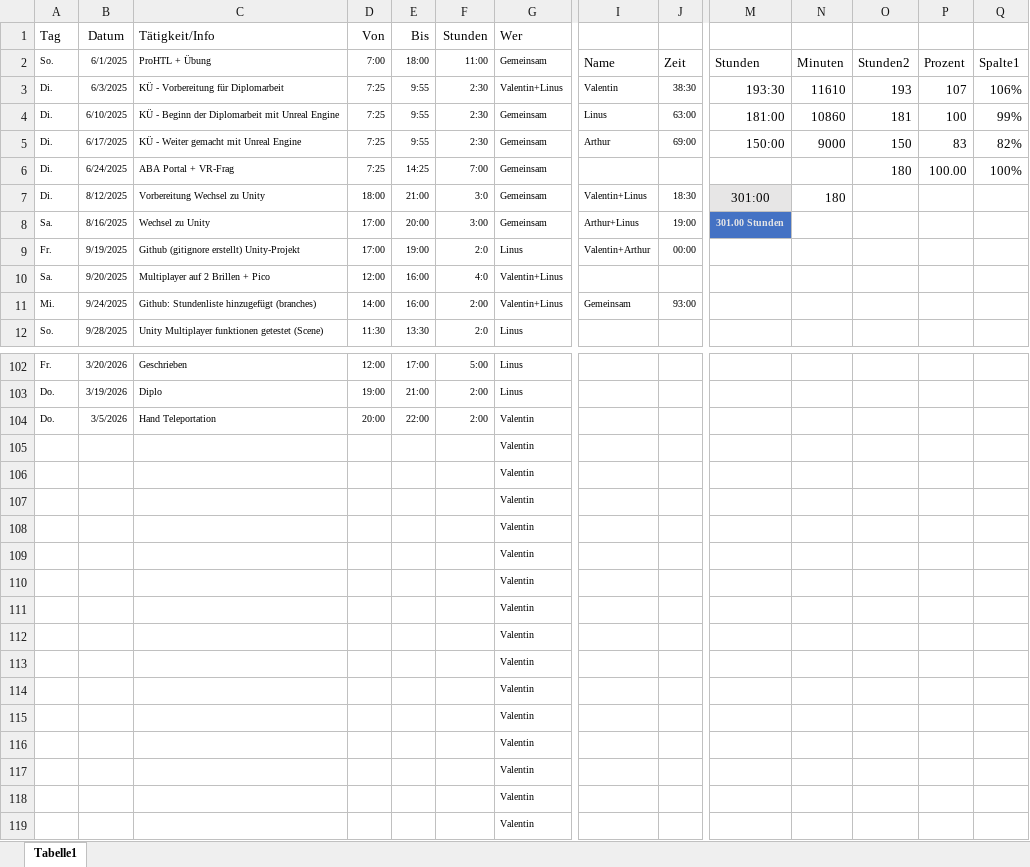
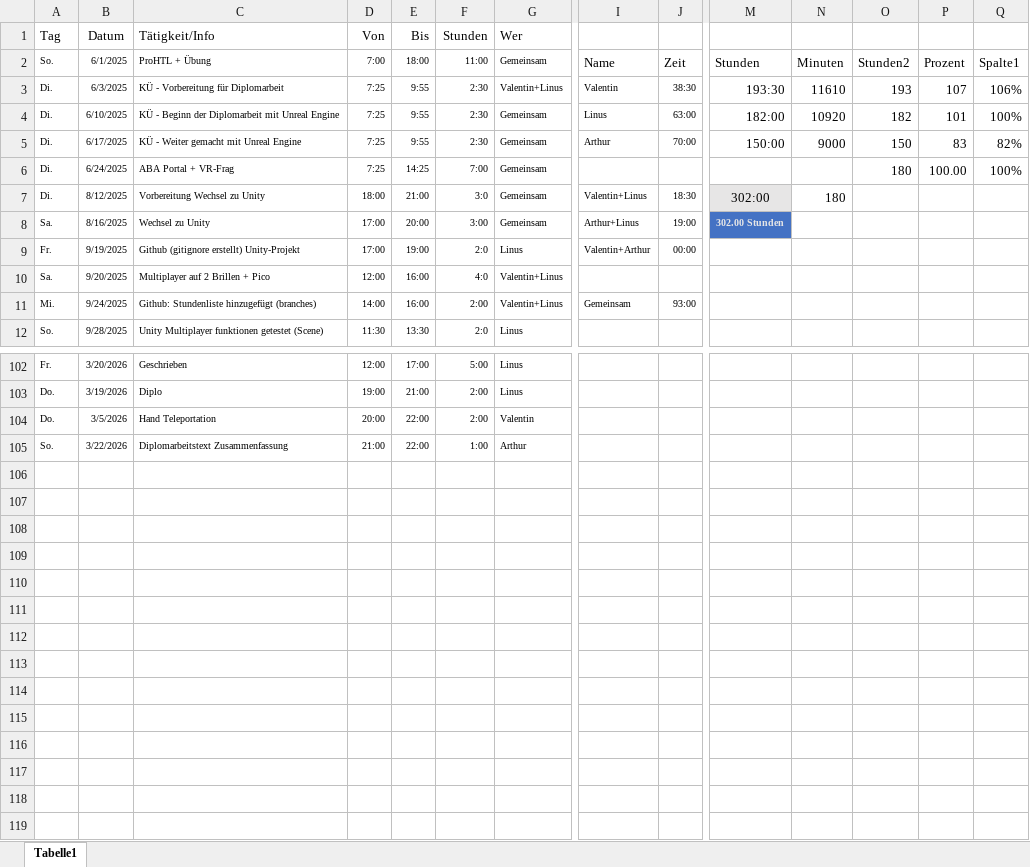
Before and after one commit to Erfinder7/Diplomarbeit_VR_2025, an Excel workbook: Stundenliste_neu(1)(1)(1).xlsx, sheet Tabelle1, drawn as a sheet; only a part is shown, gaps mark what is left out; values as stored, in another font and other column widths than the file's, no borders; charts and pictures and table styles not drawn; removed rows and columns are numbered as before the commit, all else as after; rows hold the shown columns only; the diff names each change by its address in the sheet, - before the commit and + after, or states it on an @@ line.

Commit message:
Update Stundenliste (Better and more enhanced version = weniger Valentins auf der Seite)

```diff
--- a/Stundenliste_neu(1)(1)(1).xlsx (sheet Tabelle1)
+++ b/Stundenliste_neu(1)(1)(1).xlsx (sheet Tabelle1)
-M4: 181:00
+M4: 182:00
-N4: 10860
+N4: 10920
-O4: 181
+O4: 182
-P4: 100
+P4: 101
-Q4: 99%
+Q4: 100%
-J5: 69:00
+J5: 70:00
-M7: 301:00
+M7: 302:00
-M8: 301.00 Stunden
+M8: 302.00 Stunden
-row 105:  |  |  |  |  |  | Valentin
-row 106:  |  |  |  |  |  | Valentin
-row 107:  |  |  |  |  |  | Valentin
-row 108:  |  |  |  |  |  | Valentin
-row 109:  |  |  |  |  |  | Valentin
-row 110:  |  |  |  |  |  | Valentin
-row 111:  |  |  |  |  |  | Valentin
-row 112:  |  |  |  |  |  | Valentin
-row 113:  |  |  |  |  |  | Valentin
-row 114:  |  |  |  |  |  | Valentin
-row 115:  |  |  |  |  |  | Valentin
-row 116:  |  |  |  |  |  | Valentin
-row 117:  |  |  |  |  |  | Valentin
-row 118:  |  |  |  |  |  | Valentin
-row 119:  |  |  |  |  |  | Valentin
+row 105: So. | 3/22/2026 | Diplomarbeitstext Zusammenfassung | 21:00 | 22:00 | 1:00 | Arthur
```
Also changed, not shown: charts or pictures.
